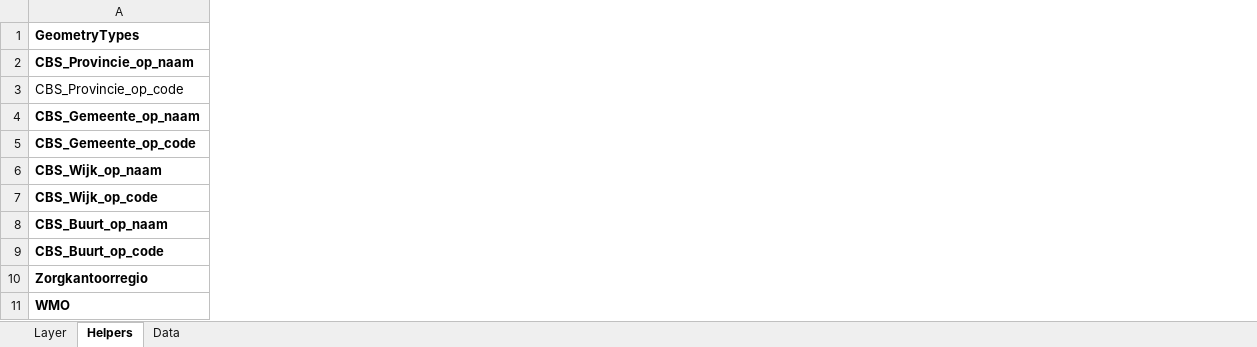
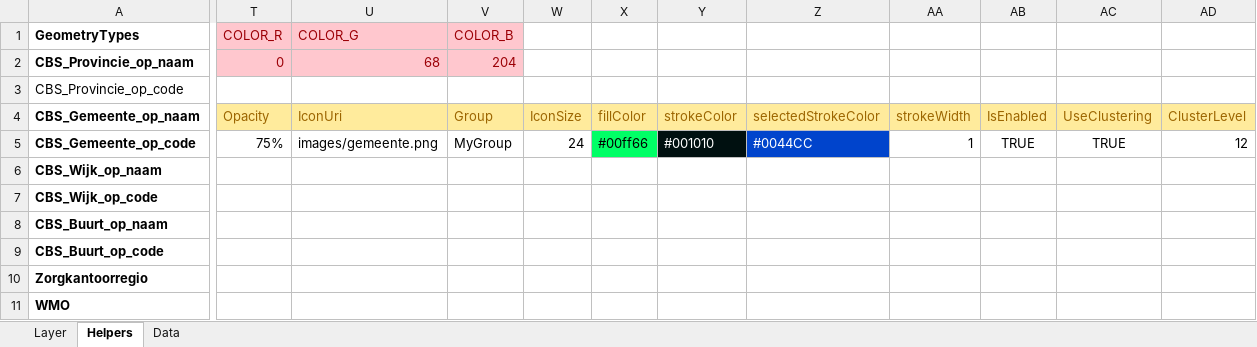
Before and after one commit to TNOCS/csWeb, an Excel workbook: Excel2Map/excel2map_example.xlsm, sheet Helpers, drawn as a sheet; only a part is shown, gaps mark what is left out; values as stored, in another font and other column widths than the file's, no borders; the diff covers the shown part only; the diff names each change by its address in the sheet, - before the commit and + after, or states it on an @@ line.

Commit message:
Added selectedStrokeColor to Excel2map Split up LayerDefinition into 2 rows

```diff
--- a/Excel2Map/excel2map_example.xlsm (sheet Helpers)
+++ b/Excel2Map/excel2map_example.xlsm (sheet Helpers)
+column T, rows 1-5: COLOR_R | 0 |  | Opacity | 75%
+column U, rows 1-5: COLOR_G | 68 |  | IconUri | images/gemeente.png
+column V, rows 1-5: COLOR_B | 204 |  | Group | MyGroup
+column W, rows 4-5: IconSize | 24
+column X, rows 4-5: fillColor | #00ff66
+column Y, rows 4-5: strokeColor | #001010
+column Z, rows 4-5: selectedStrokeColor | #0044CC
+column AA, rows 4-5: strokeWidth | 1
+column AB, rows 4-5: IsEnabled | TRUE
+column AC, rows 4-5: UseClustering | TRUE
+column AD, rows 4-5: ClusterLevel | 12
```
Also changed, not shown: 29 added columns, 14 edited cells and cell formats elsewhere in this sheet, sheet Layer, formulas that keep their value, charts or pictures, Excel2Map/excel2map_leeg.xlsm, 1 other file.
